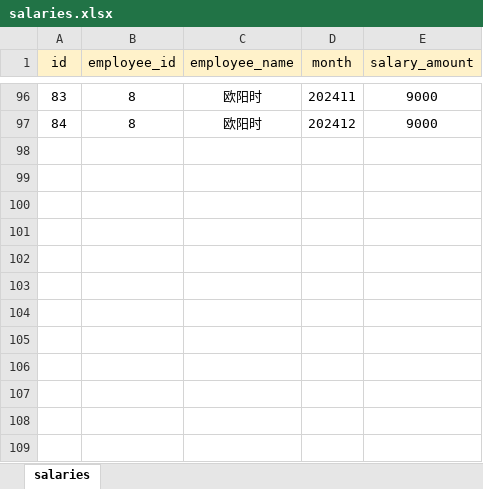
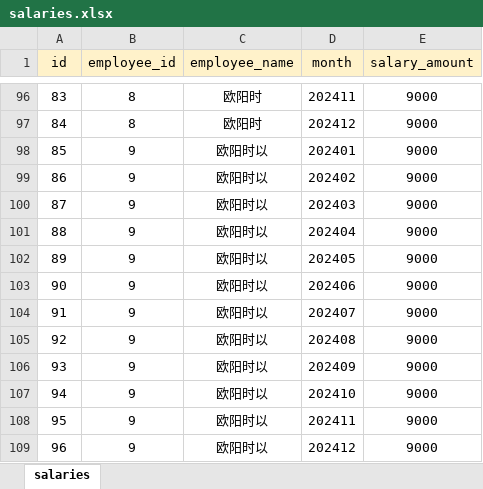
Before and after one commit to sarah9724/sical, an Excel workbook: salaries.xlsx, sheet salaries, drawn as a sheet; only a part is shown, gaps mark what is left out; values as stored, in another font and other column widths than the file's, no borders; the diff names each change by its address in the sheet, - before the commit and + after, or states it on an @@ line.

```diff
--- a/salaries.xlsx (sheet salaries)
+++ b/salaries.xlsx (sheet salaries)
+row 98: 85 | 9 | 欧阳时以 | 202401 | 9000
+row 99: 86 | 9 | 欧阳时以 | 202402 | 9000
+row 100: 87 | 9 | 欧阳时以 | 202403 | 9000
+row 101: 88 | 9 | 欧阳时以 | 202404 | 9000
+row 102: 89 | 9 | 欧阳时以 | 202405 | 9000
+row 103: 90 | 9 | 欧阳时以 | 202406 | 9000
+row 104: 91 | 9 | 欧阳时以 | 202407 | 9000
+row 105: 92 | 9 | 欧阳时以 | 202408 | 9000
+row 106: 93 | 9 | 欧阳时以 | 202409 | 9000
+row 107: 94 | 9 | 欧阳时以 | 202410 | 9000
+row 108: 95 | 9 | 欧阳时以 | 202411 | 9000
+row 109: 96 | 9 | 欧阳时以 | 202412 | 9000
```
Also changed, not shown: 2 other files.
